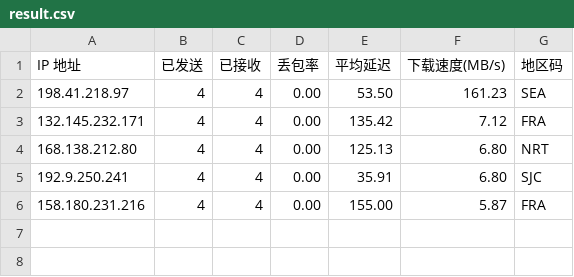
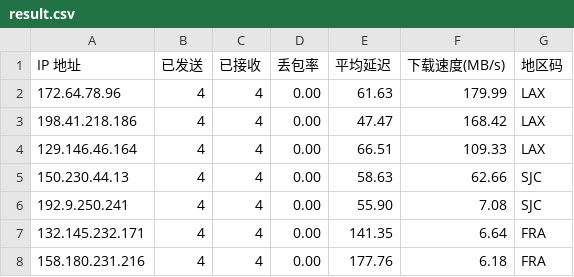
Before and after one commit to x-dr/cfst, a CSV file: result.csv, drawn as a sheet.

```diff
--- a/result.csv
+++ b/result.csv
@@ -1,6 +1,8 @@
 IP 地址,已发送,已接收,丢包率,平均延迟,下载速度(MB/s),地区码
-198.41.218.97,4,4,0.00,53.50,161.23,SEA
-132.145.232.171,4,4,0.00,135.42,7.12,FRA
-168.138.212.80,4,4,0.00,125.13,6.80,NRT
-192.9.250.241,4,4,0.00,35.91,6.80,SJC
-158.180.231.216,4,4,0.00,155.00,5.87,FRA
+172.64.78.96,4,4,0.00,61.63,179.99,LAX
+198.41.218.186,4,4,0.00,47.47,168.42,LAX
+129.146.46.164,4,4,0.00,66.51,109.33,LAX
+150.230.44.13,4,4,0.00,58.63,62.66,SJC
+192.9.250.241,4,4,0.00,55.90,7.08,SJC
+132.145.232.171,4,4,0.00,141.35,6.64,FRA
+158.180.231.216,4,4,0.00,177.76,6.18,FRA
```
Also changed, not shown: 1 other file.
